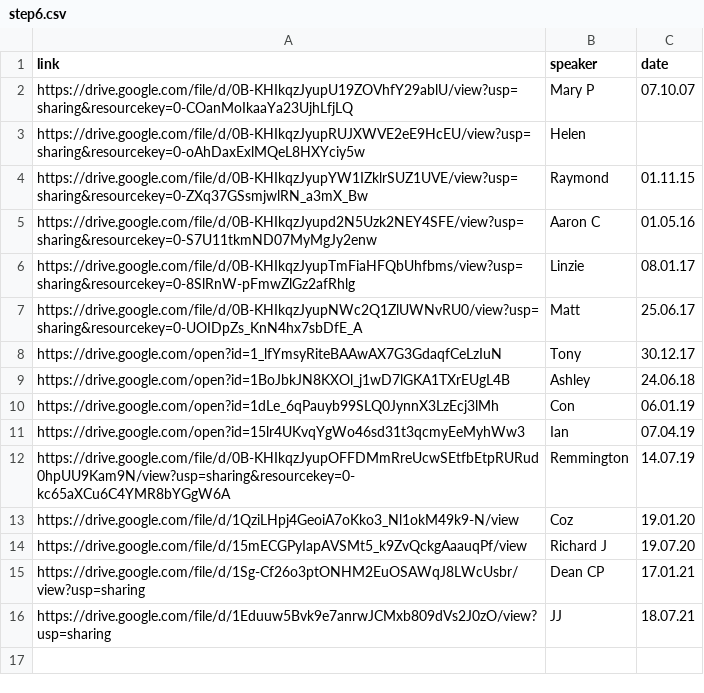
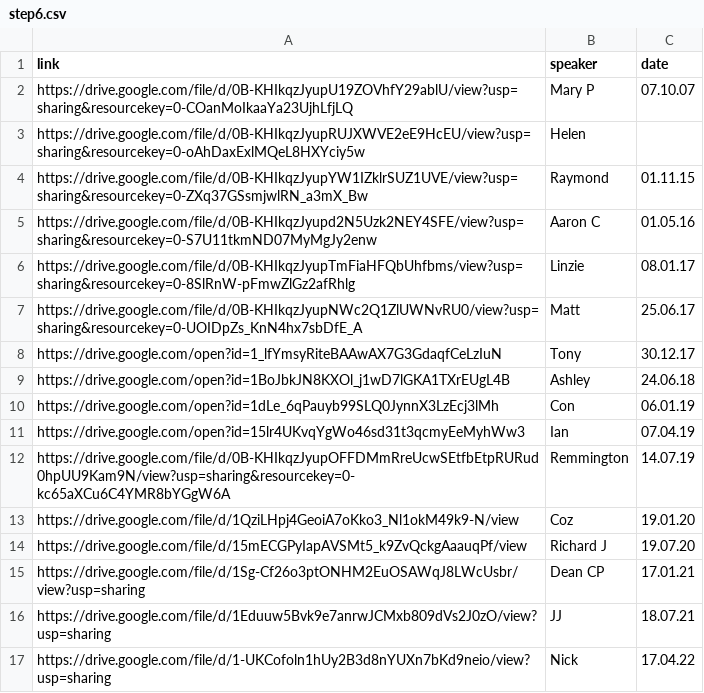
Before and after one commit to naeuston/naeuston.github.io, a CSV file: _data/shares/step6.csv, drawn as a sheet.

Commit message:
Update step6.csv
Added Nick,17.04.22

```diff
--- a/_data/shares/step6.csv
+++ b/_data/shares/step6.csv
@@ -16 +16,2 @@ https://drive.google.com/file/d/1Sg-Cf26o3ptONHM2EuOSAWqJ8LWcUsbr/view?usp=shari
 https://drive.google.com/file/d/1Eduuw5Bvk9e7anrwJCMxb809dVs2J0zO/view?usp=sharing,JJ,18.07.21
+https://drive.google.com/file/d/1-UKCofoln1hUy2B3d8nYUXn7bKd9neio/view?usp=sharing,Nick,17.04.22
```
